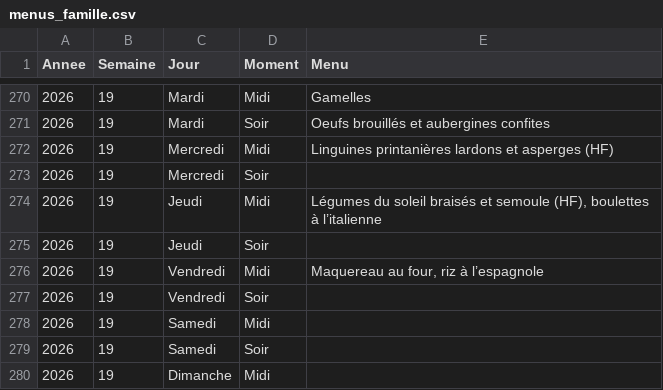
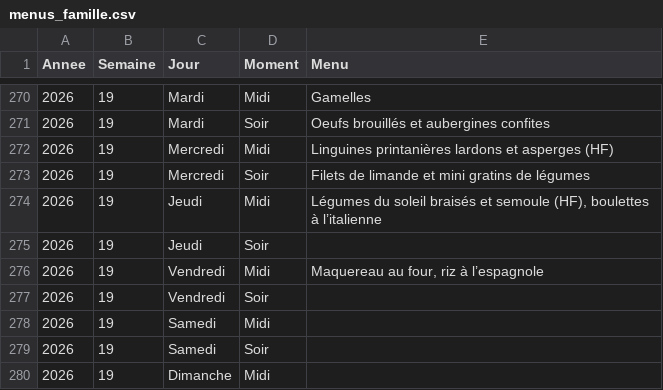
Before and after one commit to stephane0254-png/menus, a CSV file: menus_famille.csv, drawn as a sheet; only a part is shown, gaps mark what is left out.

Commit message:
Mise à jour des menus

```diff
--- a/menus_famille.csv
+++ b/menus_famille.csv
@@ -272,3 +272,3 @@ Annee,Semaine,Jour,Moment,Menu
 2026,19,Mercredi,Midi,Linguines printanières lardons et asperges (HF)
-2026,19,Mercredi,Soir,
+2026,19,Mercredi,Soir,Filets de limande et mini gratins de légumes
 2026,19,Jeudi,Midi,"Légumes du soleil braisés et semoule (HF), boulettes à l’italienne"
```
